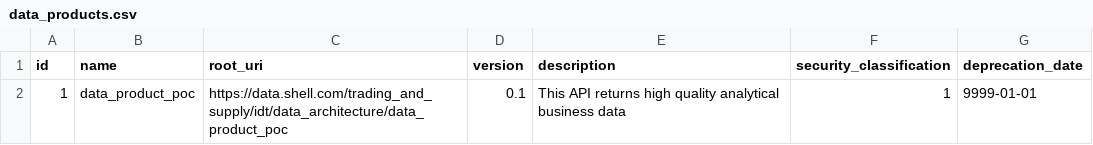
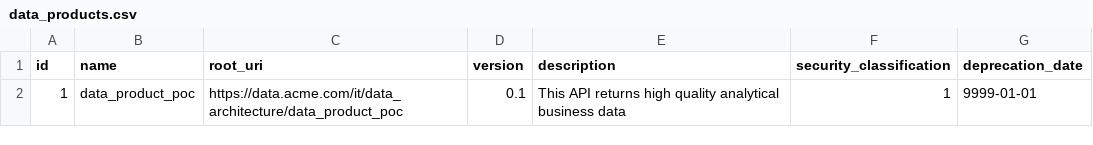
Before and after one commit to deytalytics/DataProductPoC-db, a CSV file: ddl/data_product_metadata/data_products.csv, drawn as a sheet.

```diff
--- a/ddl/data_product_metadata/data_products.csv
+++ b/ddl/data_product_metadata/data_products.csv
@@ -1,2 +1,2 @@
 id,name,root_uri,version,description,security_classification,deprecation_date
-1,"data_product_poc","https://data.shell.com/trading_and_supply/idt/data_architecture/data_product_poc",0.1,"This API returns high quality analytical business data",1,"9999-01-01"
+1,"data_product_poc","https://data.acme.com/it/data_architecture/data_product_poc",0.1,"This API returns high quality analytical business data",1,"9999-01-01"
```
Also changed, not shown: 1 other file.
